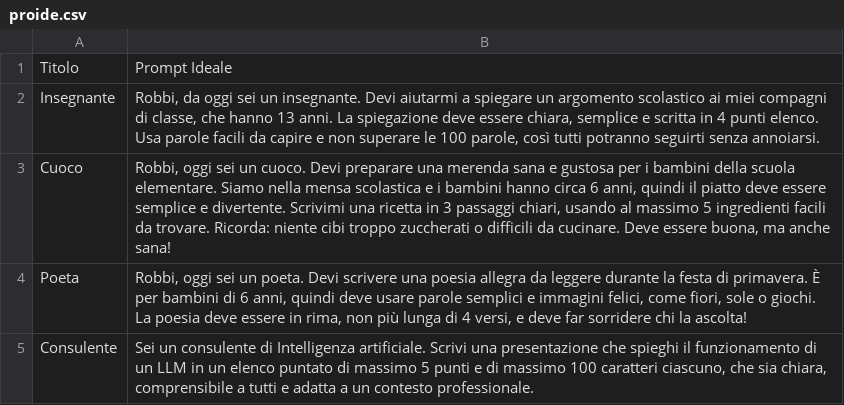
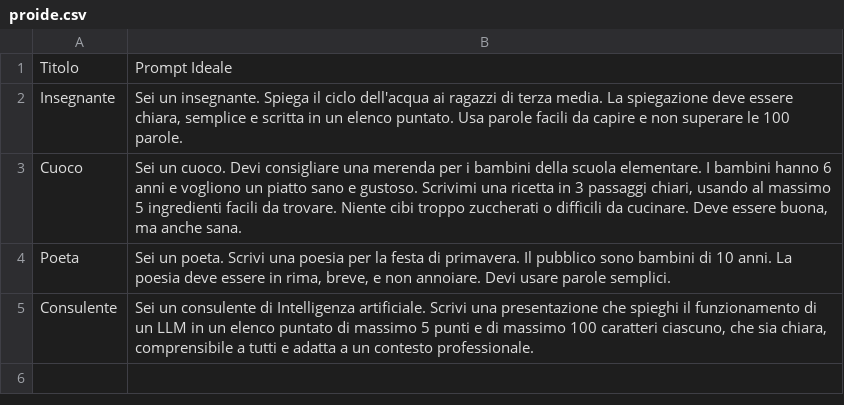
Before and after one commit to LorenzoMartemucci/BYK, a CSV file: rsc/proide.csv, drawn as a sheet.

```diff
--- a/rsc/proide.csv
+++ b/rsc/proide.csv
@@ -1,5 +1,5 @@
 Titolo,Prompt Ideale
-Insegnante,"Robbi, da oggi sei un insegnante. Devi aiutarmi a spiegare un argomento scolastico ai miei compagni di classe, che hanno 13 anni. La spiegazione deve essere chiara, semplice e scritta in 4 punti elenco. Usa parole facili da capire e non superare le 100 parole, così tutti potranno seguirti senza annoiarsi."
-Cuoco,"Robbi, oggi sei un cuoco. Devi preparare una merenda sana e gustosa per i bambini della scuola elementare. Siamo nella mensa scolastica e i bambini hanno circa 6 anni, quindi il piatto deve essere semplice e divertente. Scrivimi una ricetta in 3 passaggi chiari, usando al massimo 5 ingredienti facili da trovare. Ricorda: niente cibi troppo zuccherati o difficili da cucinare. Deve essere buona, ma anche sana!"
-Poeta,"Robbi, oggi sei un poeta. Devi scrivere una poesia allegra da leggere durante la festa di primavera. È per bambini di 6 anni, quindi deve usare parole semplici e immagini felici, come fiori, sole o giochi. La poesia deve essere in rima, non più lunga di 4 versi, e deve far sorridere chi la ascolta!"
+Insegnante,"Sei un insegnante. Spiega il ciclo dell'acqua ai ragazzi di terza media. La spiegazione deve essere chiara, semplice e scritta in un elenco puntato. Usa parole facili da capire e non superare le 100 parole."
+Cuoco,"Sei un cuoco. Devi consigliare una merenda per i bambini della scuola elementare. I bambini hanno 6 anni e vogliono un piatto sano e gustoso. Scrivimi una ricetta in 3 passaggi chiari, usando al massimo 5 ingredienti facili da trovare. Niente cibi troppo zuccherati o difficili da cucinare. Deve essere buona, ma anche sana."
+Poeta,"Sei un poeta. Scrivi una poesia per la festa di primavera. Il pubblico sono bambini di 10 anni. La poesia deve essere in rima, breve, e non annoiare.  Devi usare parole semplici."
 Consulente,"Sei un consulente di Intelligenza artificiale. Scrivi una presentazione che spieghi il funzionamento di un LLM in un elenco puntato di massimo 5 punti e di massimo 100 caratteri ciascuno, che sia chiara, comprensibile a tutti e adatta a un contesto professionale."
```
Also changed, not shown: rsc/quest_finali.csv, 19 other files.
